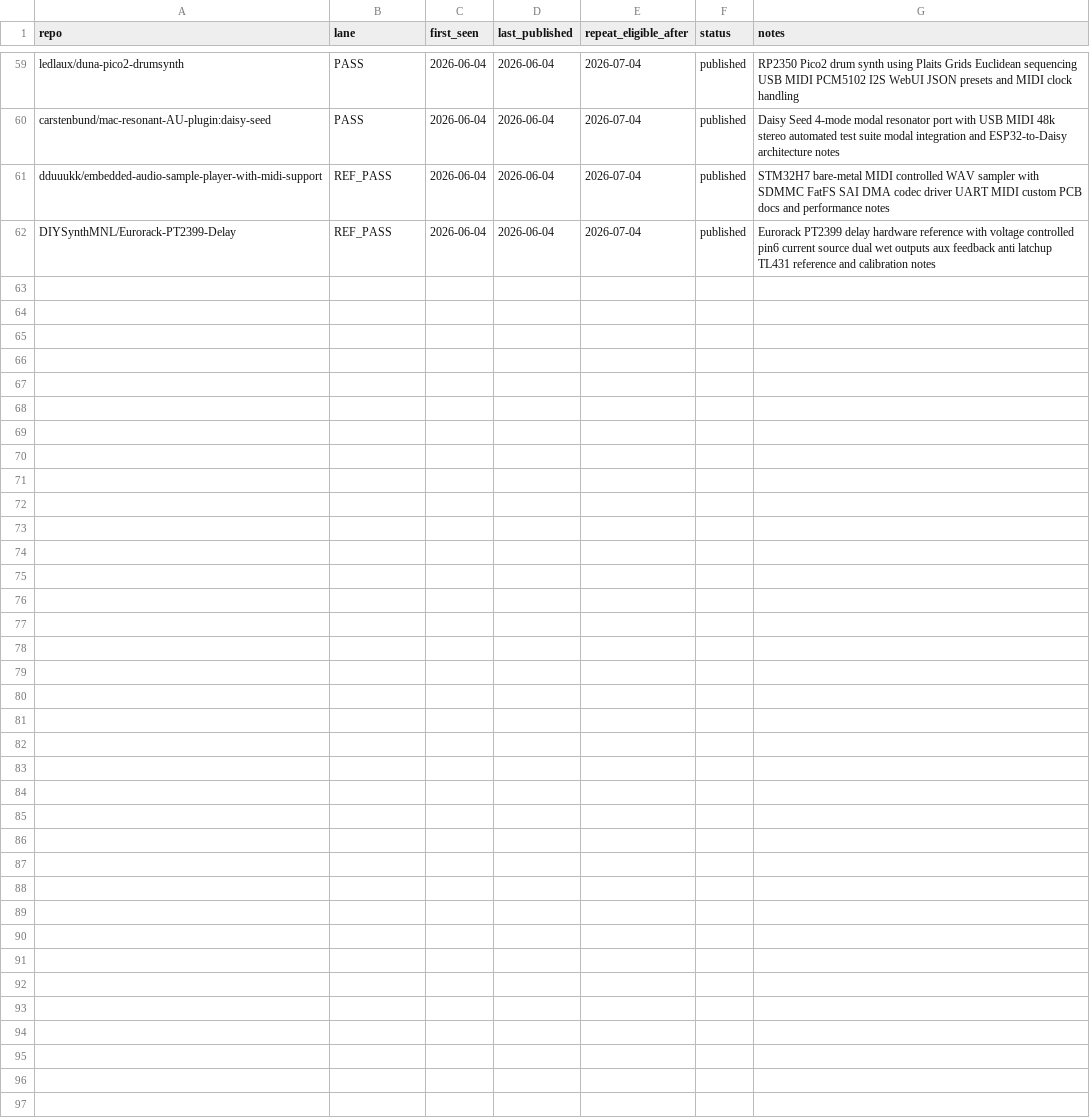
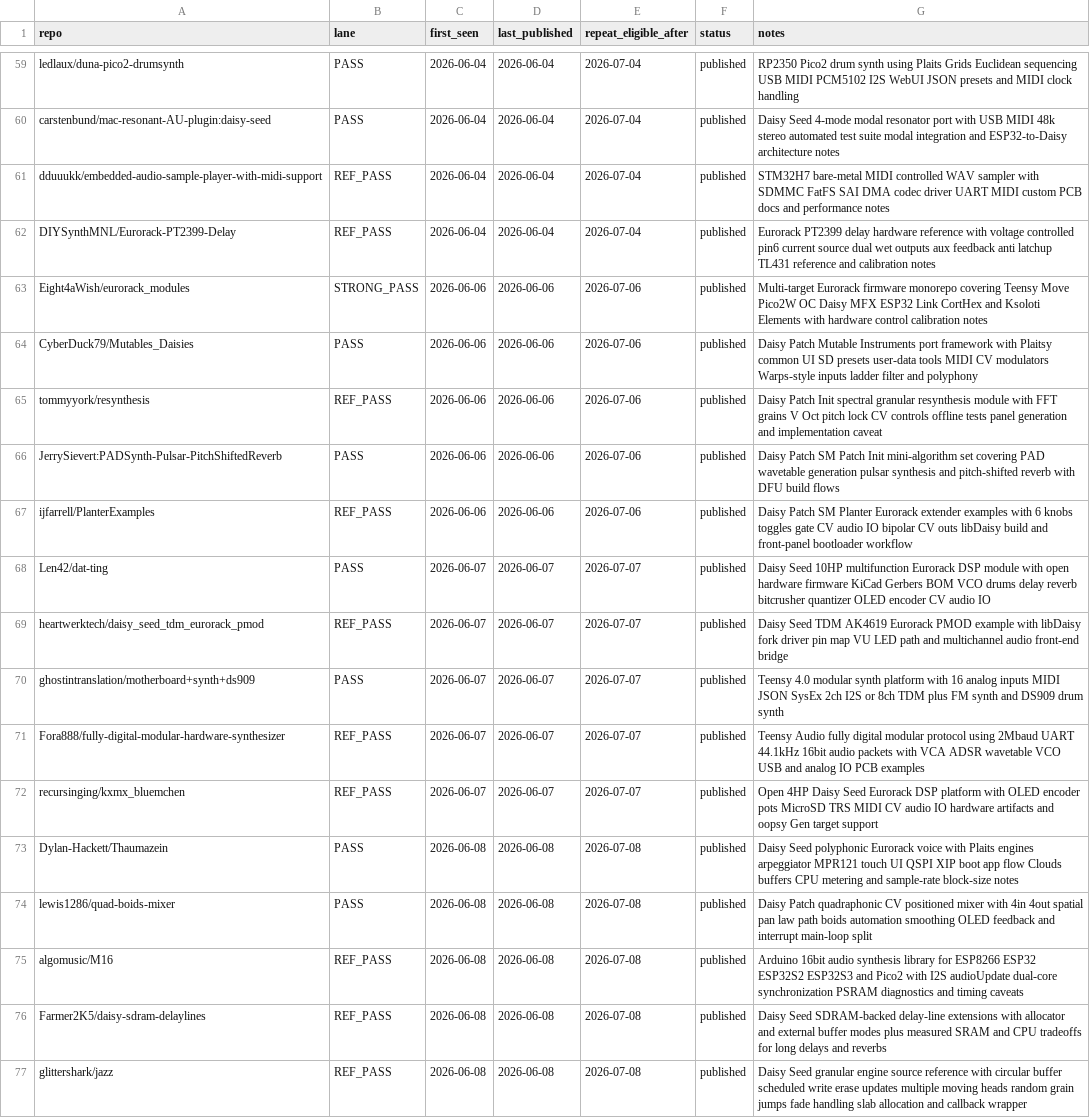
Before and after one commit to Denys/embedded-audio-mine, a CSV file: data/published-repo-log.csv, drawn as a sheet; only a part is shown, gaps mark what is left out; the diff names each change by its address in the sheet, - before the commit and + after, or states it on an @@ line.

Commit message:
Add Embedded Audio Mine digest 2026-06-08

```diff
--- a/data/published-repo-log.csv
+++ b/data/published-repo-log.csv
+row 63: Eight4aWish/eurorack_modules | STRONG_PASS | 2026-06-06 | 2026-06-06 | 2026-07-06 | published | Multi-target Eurorack firmware monorepo covering Teensy Move Pico2W OC Daisy MFX ESP32 Link CortHex and Ksoloti Elements with hardware control calibration notes
+row 64: CyberDuck79/Mutables_Daisies | PASS | 2026-06-06 | 2026-06-06 | 2026-07-06 | published | Daisy Patch Mutable Instruments port framework with Plaitsy common UI SD presets user-data tools MIDI CV modulators Warps-style inputs ladder filter and polyphony
+row 65: tommyyork/resynthesis | REF_PASS | 2026-06-06 | 2026-06-06 | 2026-07-06 | published | Daisy Patch Init spectral granular resynthesis module with FFT grains V Oct pitch lock CV controls offline tests panel generation and implementation caveat
+row 66: JerrySievert:PADSynth-Pulsar-PitchShiftedReverb | PASS | 2026-06-06 | 2026-06-06 | 2026-07-06 | published | Daisy Patch SM Patch Init mini-algorithm set covering PAD wavetable generation pulsar synthesis and pitch-shifted reverb with DFU build flows
+row 67: ijfarrell/PlanterExamples | REF_PASS | 2026-06-06 | 2026-06-06 | 2026-07-06 | published | Daisy Patch SM Planter Eurorack extender examples with 6 knobs toggles gate CV audio IO bipolar CV outs libDaisy build and front-panel bootloader workflow
+row 68: Len42/dat-ting | PASS | 2026-06-07 | 2026-06-07 | 2026-07-07 | published | Daisy Seed 10HP multifunction Eurorack DSP module with open hardware firmware KiCad Gerbers BOM VCO drums delay reverb bitcrusher quantizer OLED encoder CV audio IO
+row 69: heartwerktech/daisy_seed_tdm_eurorack_pmod | REF_PASS | 2026-06-07 | 2026-06-07 | 2026-07-07 | published | Daisy Seed TDM AK4619 Eurorack PMOD example with libDaisy fork driver pin map VU LED path and multichannel audio front-end bridge
+row 70: ghostintranslation/motherboard+synth+ds909 | PASS | 2026-06-07 | 2026-06-07 | 2026-07-07 | published | Teensy 4.0 modular synth platform with 16 analog inputs MIDI JSON SysEx 2ch I2S or 8ch TDM plus FM synth and DS909 drum synth
+row 71: Fora888/fully-digital-modular-hardware-synthesizer | REF_PASS | 2026-06-07 | 2026-06-07 | 2026-07-07 | published | Teensy Audio fully digital modular protocol using 2Mbaud UART 44.1kHz 16bit audio packets with VCA ADSR wavetable VCO USB and analog IO PCB examples
+row 72: recursinging/kxmx_bluemchen | REF_PASS | 2026-06-07 | 2026-06-07 | 2026-07-07 | published | Open 4HP Daisy Seed Eurorack DSP platform with OLED encoder pots MicroSD TRS MIDI CV audio IO hardware artifacts and oopsy Gen target support
+row 73: Dylan-Hackett/Thaumazein | PASS | 2026-06-08 | 2026-06-08 | 2026-07-08 | published | Daisy Seed polyphonic Eurorack voice with Plaits engines arpeggiator MPR121 touch UI QSPI XIP boot app flow Clouds buffers CPU metering and sample-rate block-size notes
+row 74: lewis1286/quad-boids-mixer | PASS | 2026-06-08 | 2026-06-08 | 2026-07-08 | published | Daisy Patch quadraphonic CV positioned mixer with 4in 4out spatial pan law path boids automation smoothing OLED feedback and interrupt main-loop split
+row 75: algomusic/M16 | REF_PASS | 2026-06-08 | 2026-06-08 | 2026-07-08 | published | Arduino 16bit audio synthesis library for ESP8266 ESP32 ESP32S2 ESP32S3 and Pico2 with I2S audioUpdate dual-core synchronization PSRAM diagnostics and timing caveats
+row 76: Farmer2K5/daisy-sdram-delaylines | REF_PASS | 2026-06-08 | 2026-06-08 | 2026-07-08 | published | Daisy Seed SDRAM-backed delay-line extensions with allocator and external buffer modes plus measured SRAM and CPU tradeoffs for long delays and reverbs
+row 77: glittershark/jazz | REF_PASS | 2026-06-08 | 2026-06-08 | 2026-07-08 | published | Daisy Seed granular engine source reference with circular buffer scheduled write erase updates multiple moving heads random grain jumps fade handling slab allocation and callback wrapper
```
